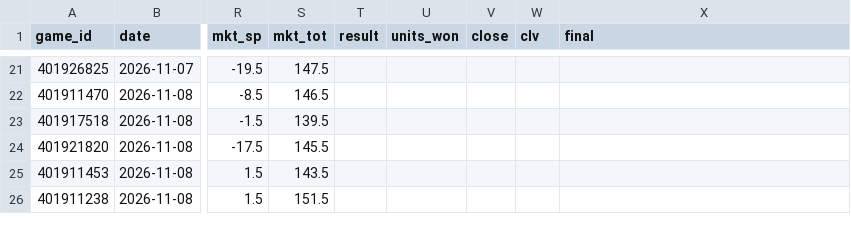
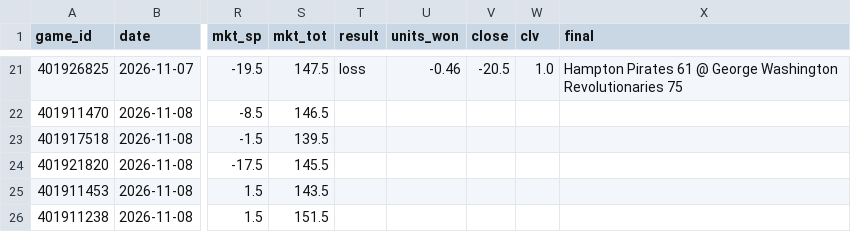
Before and after one commit to psturo77/cbb-data, a CSV file: paper.csv, drawn as a sheet; only a part is shown, gaps mark what is left out; the diff covers the shown part only; the diff names each change by its address in the sheet, - before the commit and + after, or states it on an @@ line.

```diff
--- a/paper.csv
+++ b/paper.csv
-T21 (result): (empty)
+T21 (result): loss
-U21 (units_won): (empty)
+U21 (units_won): -0.46
-V21 (close): (empty)
+V21 (close): -20.5
-W21 (clv): (empty)
+W21 (clv): 1.0
-X21 (final): (empty)
+X21 (final): Hampton Pirates 61 @ George Washington Revolutionaries 75
```
Also changed, not shown: 1 added row and 33 edited cells elsewhere in this file, lines.csv, model.csv, 4 other files.
